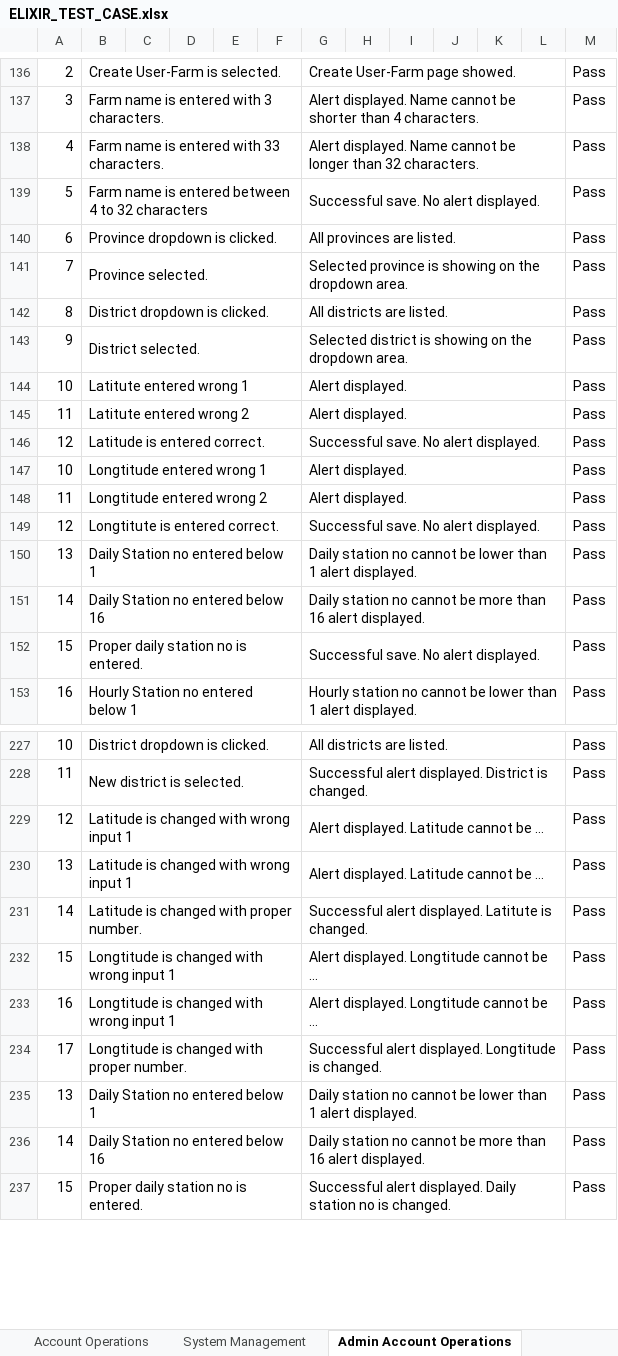
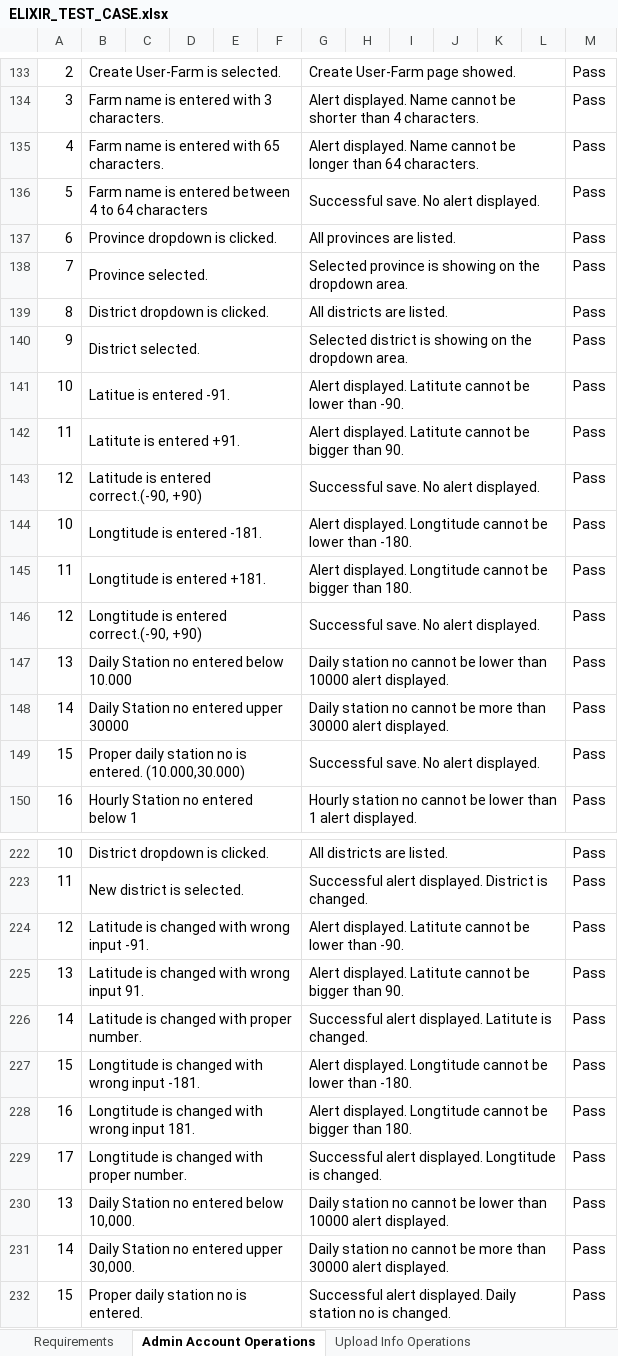
Before and after one commit to IoTFarming-CTISTeam3/Elixir-Documentation, an Excel workbook: Test Reports and Test Cases/ELIXIR_TEST_CASE.xlsx, sheet Admin Account Operations, drawn as a sheet; only a part is shown, gaps mark what is left out; values as stored, in another font and other column widths than the file's, no cell formats; addresses are those after the commit; the diff covers the shown part only; the diff names each change by its address in the sheet, - before the commit and + after, or states it on an @@ line.

```diff
--- a/Test Reports and Test Cases/ELIXIR_TEST_CASE.xlsx (sheet Admin Account Operations)
+++ b/Test Reports and Test Cases/ELIXIR_TEST_CASE.xlsx (sheet Admin Account Operations)
-B135: Farm name is entered with 33 characters.
+B135: Farm name is entered with 65 characters.
-G135: …longer than 32 characters.
+G135: …longer than 64 characters.
-B136: …4 to 32 characters
+B136: …4 to 64 characters
-B141: Latitute entered wrong 1
+B141: Latitue is entered -91.
-G141: Alert displayed.
+G141: Alert displayed. Latitute cannot be lower than -90.
-B142: Latitute entered wrong 2
+B142: Latitute is entered +91.
-G142: Alert displayed.
+G142: Alert displayed. Latitute cannot be bigger than 90.
-B143: Latitude is entered correct.
+B143: Latitude is entered correct.(-90, +90)
-B144: Longtitude entered wrong 1
+B144: Longtitude is entered -181.
-G144: Alert displayed.
+G144: Alert displayed. Longtitude cannot be lower than -180.
-B145: Longtitude entered wrong 2
+B145: Longtitude is entered +181.
-G145: Alert displayed.
+G145: Alert displayed. Longtitude cannot be bigger than 180.
-B146: Longtitute is entered correct.
+B146: Longtitude is entered correct.(-90, +90)
-B147: Daily Station no entered below 1
+B147: Daily Station no entered below 10.000
-G147: …lower than 1 alert displayed.
+G147: …lower than 10000 alert displayed.
-B148: Daily Station no entered below 16
+B148: Daily Station no entered upper 30000
-G148: …more than 16 alert displayed.
+G148: …more than 30000 alert displayed.
-B149: Proper daily station no is entered.
+B149: Proper daily station no is entered. (10.000,30.000)
-B224: Latitude is changed with wrong input 1
+B224: Latitude is changed with wrong input -91.
-G224: Alert displayed. Latitude cannot be …
+G224: Alert displayed. Latitute cannot be lower than -90.
-B225: Latitude is changed with wrong input 1
+B225: Latitude is changed with wrong input 91.
-G225: Alert displayed. Latitude cannot be …
+G225: Alert displayed. Latitute cannot be bigger than 90.
-B227: Longtitude is changed with wrong input 1
+B227: Longtitude is changed with wrong input -181.
-G227: …cannot be …
+G227: …cannot be lower than -180.
-B228: Longtitude is changed with wrong input 1
+B228: Longtitude is changed with wrong input 181.
-G228: …cannot be …
+G228: …cannot be bigger than 180.
-B230: Daily Station no entered below 1
+B230: Daily Station no entered below 10,000.
-G230: …lower than 1 alert displayed.
+G230: …lower than 10000 alert displayed.
-B231: Daily Station no entered below 16
+B231: Daily Station no entered upper 30,000.
-G231: …more than 16 alert displayed.
+G231: …more than 30000 alert displayed.
```
Also changed, not shown: 9 removed rows, 5 edited cells and merged cells elsewhere in this sheet, sheet Requirements, sheet System Management, sheet User Farm Operations, other sheet tabs, cell formats.
